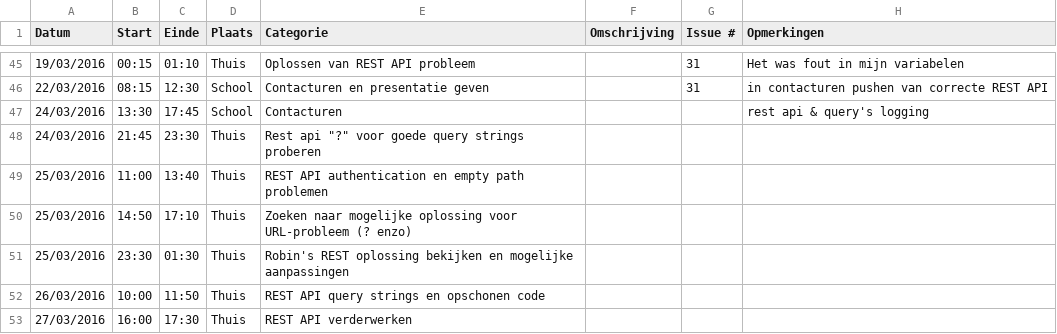
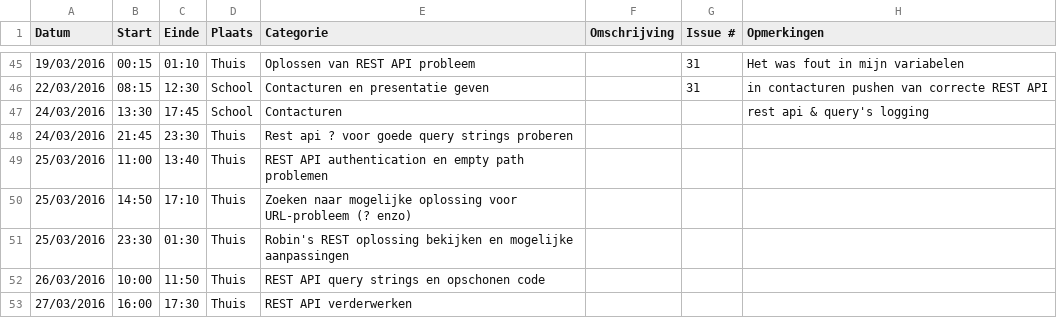
Before and after one commit to ghentlivinglab/Traffic-Travel-Time-Analyzer-1, a CSV file: PietVerheyeLogboek.csv, drawn as a sheet; only a part is shown, gaps mark what is left out.

Commit message:
Update PietVerheyeLogboek.csv

```diff
--- a/PietVerheyeLogboek.csv
+++ b/PietVerheyeLogboek.csv
@@ -47,3 +47,3 @@ Datum,Start,Einde,Plaats,Categorie,Omschrijving,Issue #,Opmerkingen
 24/03/2016,13:30,17:45,School,Contacturen,,, rest api & query's logging
-24/03/2016,21:45,23:30,Thuis,Rest api "?" voor goede query strings proberen,,,
+24/03/2016,21:45,23:30,Thuis,Rest api ? voor goede query strings proberen,,,
 25/03/2016,11:00,13:40,Thuis,REST API authentication en empty path problemen,,,
```
